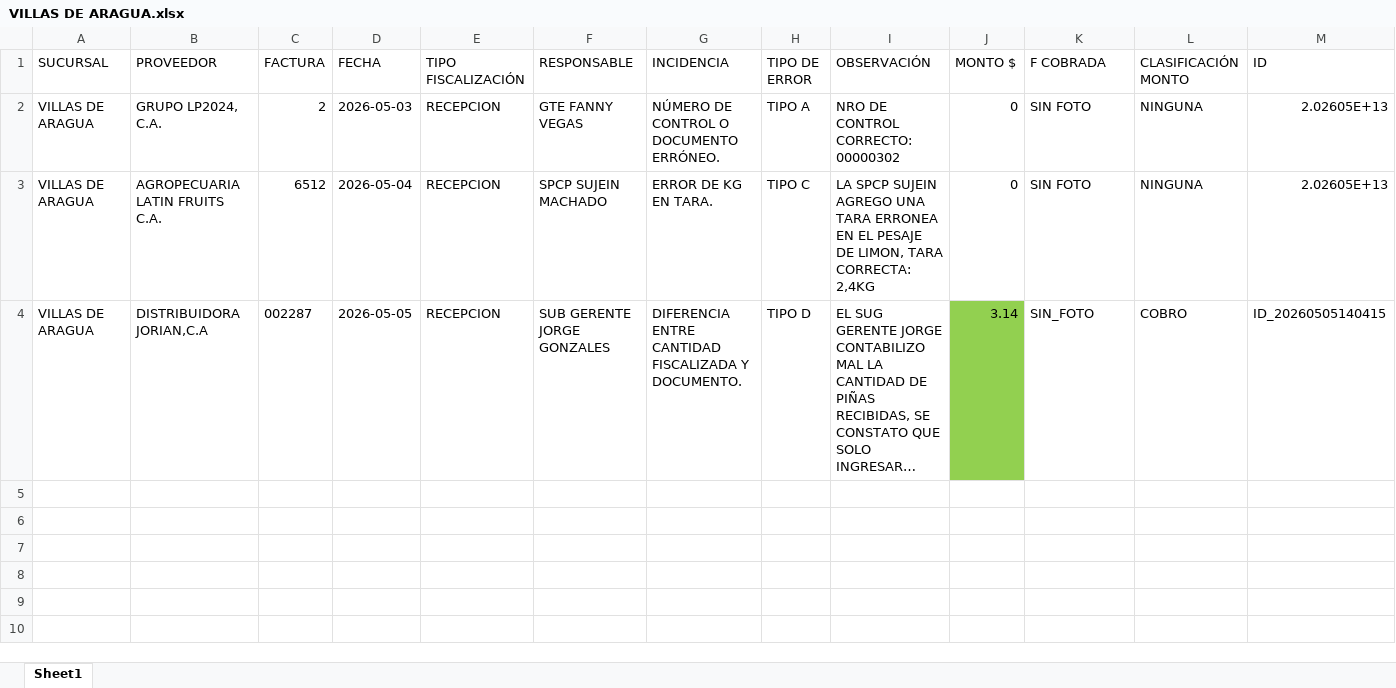
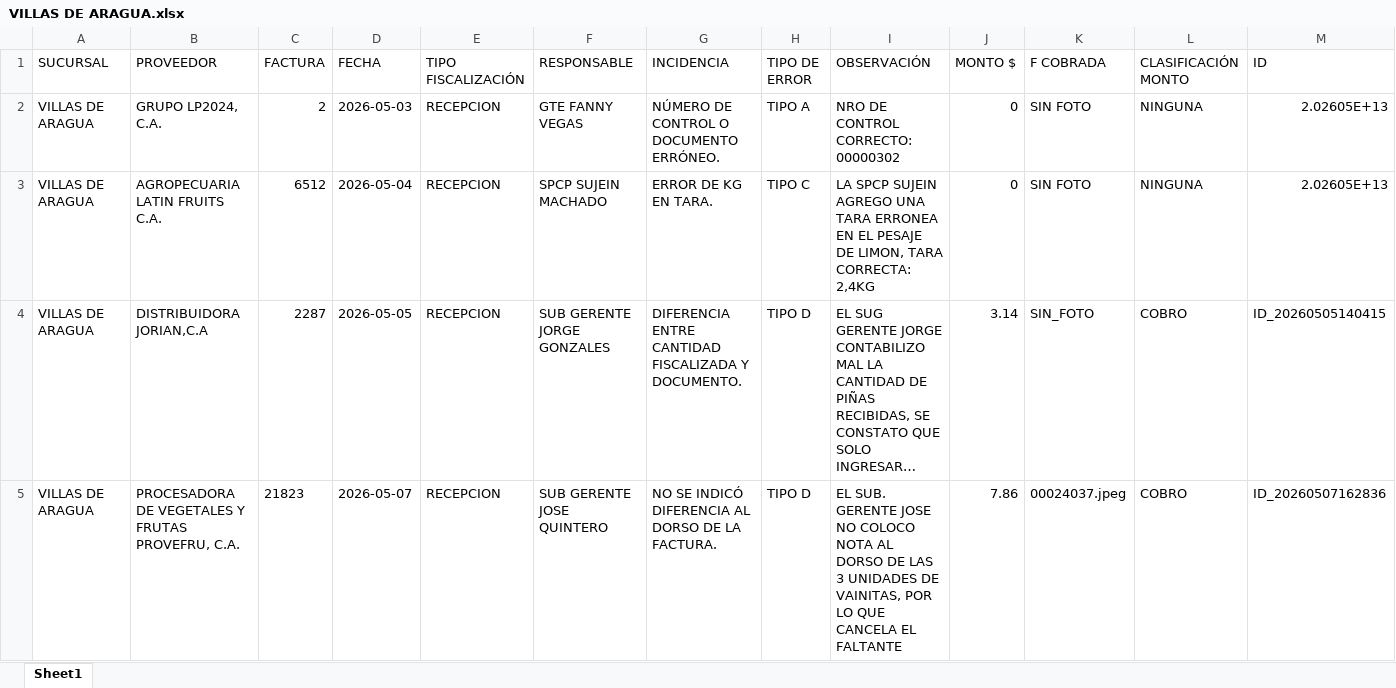
Before and after one commit to monitoreocmi/FISCALIZACION, an Excel workbook: cuadros/MAYO/VILLAS DE ARAGUA.xlsx, sheet Sheet1, drawn as a sheet; only a part is shown; long unchanged cells end in …; values as stored, in another font and other column widths than the file's, no borders; rows hold the shown columns only; the diff names each change by its address in the sheet, - before the commit and + after, or states it on an @@ line.

```diff
--- a/cuadros/MAYO/VILLAS DE ARAGUA.xlsx (sheet Sheet1)
+++ b/cuadros/MAYO/VILLAS DE ARAGUA.xlsx (sheet Sheet1)
-C4 (FACTURA): 002287
+C4 (FACTURA): 2287
-J4 fill: #92D050
+J4 fill: none
+row 5: VILLAS DE ARAGUA | PROCESADORA DE VEGETALES Y FRUTAS PROVEFRU, C.A. | 21823 | 2026-05-07 | RECEPCION | SUB GERENTE JOSE QUINTERO | NO SE INDICÓ DIFERENCIA AL DORSO DE LA FACTURA. | TIPO D | EL SUB. GERENTE JOSE NO COLOCO NOTA AL DORSO DE LAS 3 UNIDADES DE VAINITAS, POR LO QUE CANCELA EL FALTANTE | 7.86 | 00024037.jpeg | COBRO | ID_20260507162836
```
Also changed, not shown: cuadros/MAYO/ACACIAS.xlsx, cuadros/MAYO/BARQUISIMETO.xlsx, 47 other files.
